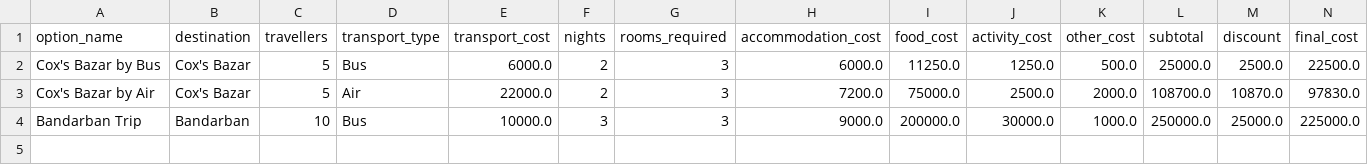
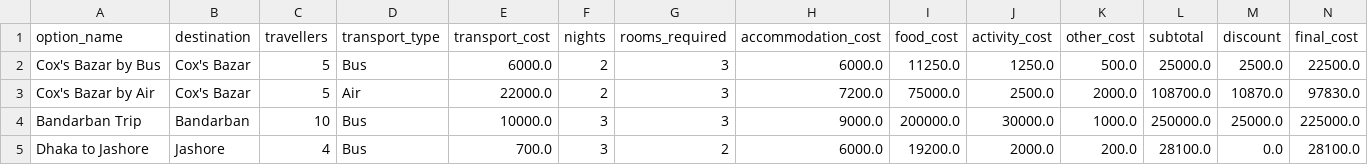
Before and after one commit to praneshtirtha/Travel-Cost-Planner, a CSV file: travel_plans.csv, drawn as a sheet; only a part is shown; rows hold the shown columns only; the diff names each change by its address in the sheet, - before the commit and + after, or states it on an @@ line.

Commit message:
update

```diff
--- a/travel_plans.csv
+++ b/travel_plans.csv
+row 5: Dhaka to Jashore | Jashore | 4 | Bus | 700.0 | 3 | 2 | 6000.0 | 19200.0 | 2000.0 | 200.0 | 28100.0 | 0.0 | 28100.0
```
